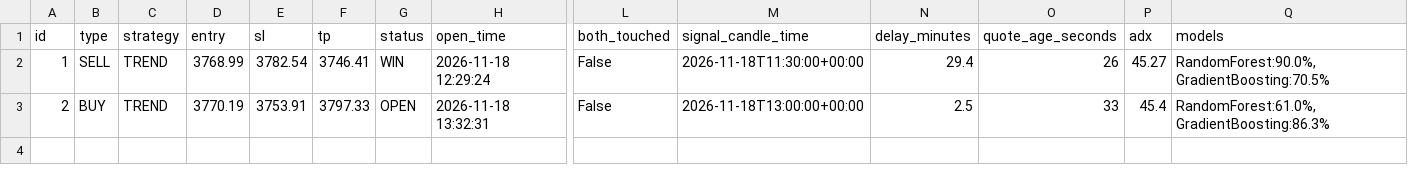
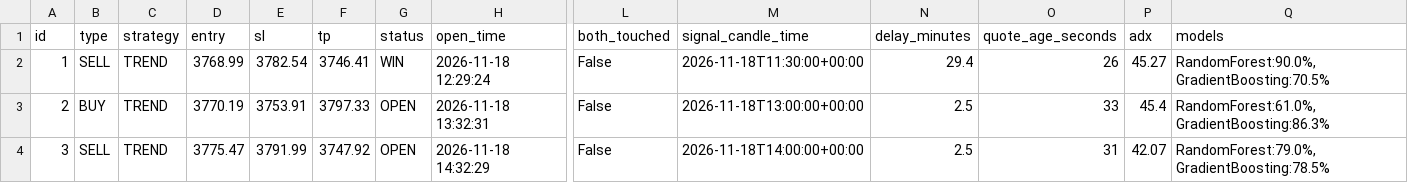
Before and after one commit to anouarbenmohamed-ui/gold-shadow, a CSV file: shadow_data/shadow_v32_trades.csv, drawn as a sheet; only a part is shown, gaps mark what is left out; rows hold the shown columns only; the diff names each change by its address in the sheet, - before the commit and + after, or states it on an @@ line.

Commit message:
shadow update

```diff
--- a/shadow_data/shadow_v32_trades.csv
+++ b/shadow_data/shadow_v32_trades.csv
+row 4: 3 | SELL | TREND | 3775.47 | 3791.99 | 3747.92 | OPEN | 2026-11-18 14:32:29 | False | 2026-11-18T14:00:00+00:00 | 2.5 | 31 | 42.07 | RandomForest:79.0%, GradientBoosting:78.5%
```
Also changed, not shown: 2 other files.
